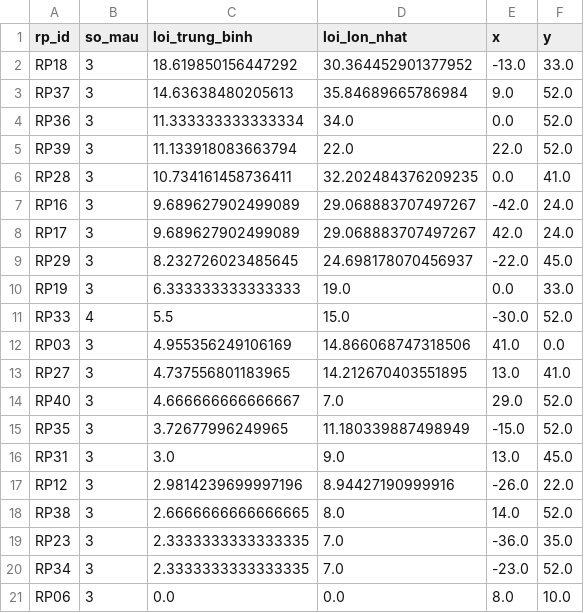
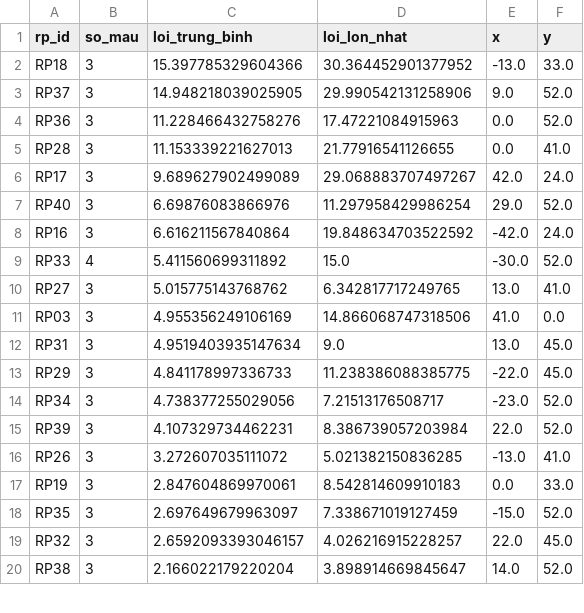
Before and after one commit to DoAnTotNghiep-Indoor/Indoor_Positoning_System-DATN, a CSV file: reports/tables/error_by_reference_point.csv, drawn as a sheet; only a part is shown; the diff covers the shown part only.

```diff
--- a/reports/tables/error_by_reference_point.csv
+++ b/reports/tables/error_by_reference_point.csv
@@ -1,21 +1,20 @@
 rp_id,so_mau,loi_trung_binh,loi_lon_nhat,x,y
-RP18,3,18.619850156447292,30.364452901377952,-13.0,33.0
-RP37,3,14.63638480205613,35.84689665786984,9.0,52.0
-RP36,3,11.333333333333334,34.0,0.0,52.0
-RP39,3,11.133918083663794,22.0,22.0,52.0
-RP28,3,10.734161458736411,32.202484376209235,0.0,41.0
-RP16,3,9.689627902499089,29.068883707497267,-42.0,24.0
+RP18,3,15.397785329604366,30.364452901377952,-13.0,33.0
+RP37,3,14.948218039025905,29.990542131258906,9.0,52.0
+RP36,3,11.228466432758276,17.47221084915963,0.0,52.0
+RP28,3,11.153339221627013,21.77916541126655,0.0,41.0
 RP17,3,9.689627902499089,29.068883707497267,42.0,24.0
-RP29,3,8.232726023485645,24.698178070456937,-22.0,45.0
-RP19,3,6.333333333333333,19.0,0.0,33.0
-RP33,4,5.5,15.0,-30.0,52.0
+RP40,3,6.69876083866976,11.297958429986254,29.0,52.0
+RP16,3,6.616211567840864,19.848634703522592,-42.0,24.0
+RP33,4,5.411560699311892,15.0,-30.0,52.0
+RP27,3,5.015775143768762,6.342817717249765,13.0,41.0
 RP03,3,4.955356249106169,14.866068747318506,41.0,0.0
-RP27,3,4.737556801183965,14.212670403551895,13.0,41.0
-RP40,3,4.666666666666667,7.0,29.0,52.0
-RP35,3,3.72677996249965,11.180339887498949,-15.0,52.0
-RP31,3,3.0,9.0,13.0,45.0
-RP12,3,2.9814239699997196,8.94427190999916,-26.0,22.0
-RP38,3,2.6666666666666665,8.0,14.0,52.0
-RP23,3,2.3333333333333335,7.0,-36.0,35.0
-RP34,3,2.3333333333333335,7.0,-23.0,52.0
-RP06,3,0.0,0.0,8.0,10.0
+RP31,3,4.9519403935147634,9.0,13.0,45.0
+RP29,3,4.841178997336733,11.238386088385775,-22.0,45.0
+RP34,3,4.738377255029056,7.21513176508717,-23.0,52.0
+RP39,3,4.107329734462231,8.386739057203984,22.0,52.0
+RP26,3,3.272607035111072,5.021382150836285,-13.0,41.0
+RP19,3,2.847604869970061,8.542814609910183,0.0,33.0
+RP35,3,2.697649679963097,7.338671019127459,-15.0,52.0
+RP32,3,2.6592093393046157,4.026216915228257,22.0,45.0
+RP38,3,2.166022179220204,3.898914669845647,14.0,52.0
```
Also changed, not shown: 4 added rows, 4 removed rows, 7 moved rows and 2 edited cells elsewhere in this file, reports/tables/model_comparison.csv, reports/tables/model_comparison_bo_diem.csv, 24 other files.
